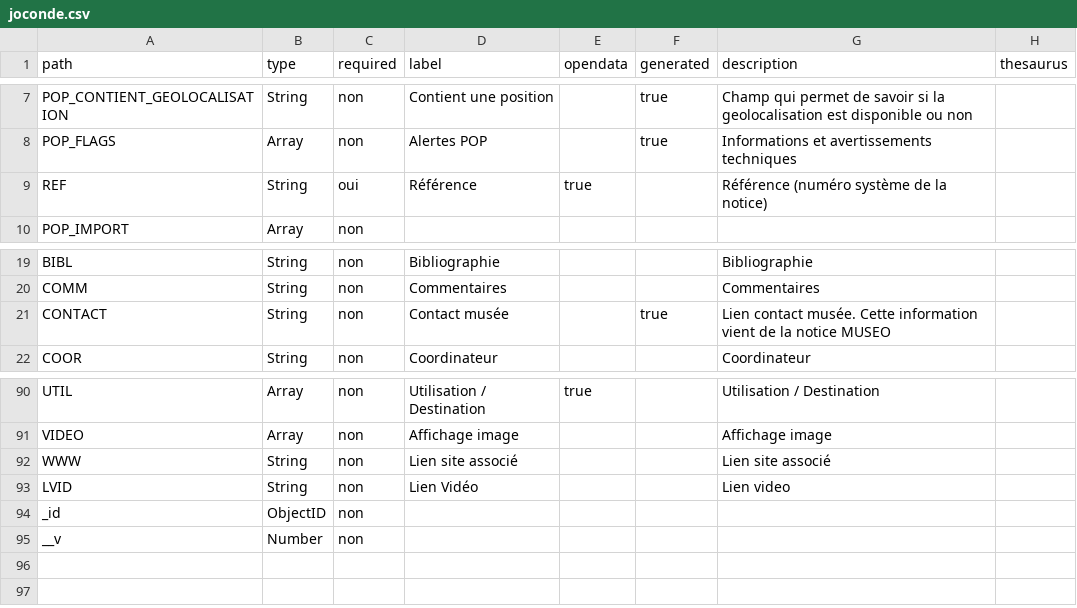
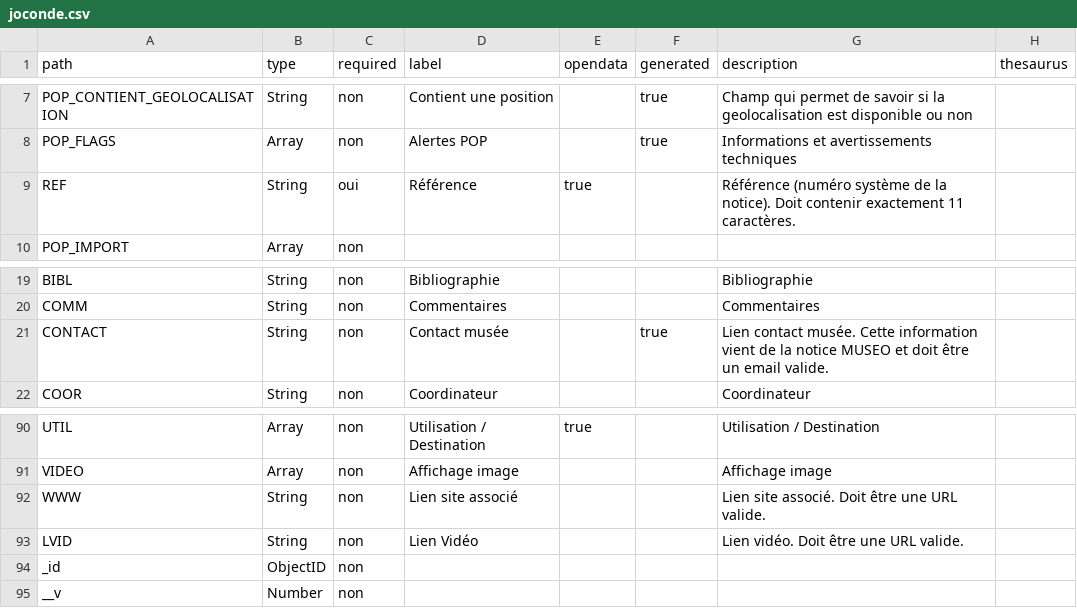
Before and after one commit to betagouv/pop, a CSV file: apps/api/csv/joconde.csv, drawn as a sheet; only a part is shown, gaps mark what is left out.

```diff
--- a/apps/api/csv/joconde.csv
+++ b/apps/api/csv/joconde.csv
@@ -8,3 +8,3 @@ path,type,required,label,opendata,generated,description,thesaurus
 "POP_FLAGS","Array","non","Alertes POP","","true","Informations et avertissements techniques",""
-"REF","String","oui","Référence","true","","Référence (numéro système de la notice)",""
+"REF","String","oui","Référence","true","","Référence (numéro système de la notice). Doit contenir exactement 11 caractères.",""
 "POP_IMPORT","Array","non","","","","",""
@@ -20,3 +20,3 @@ path,type,required,label,opendata,generated,description,thesaurus
 "COMM","String","non","Commentaires","","","Commentaires",""
-"CONTACT","String","non","Contact musée","","true","Lien contact musée. Cette information vient de la notice MUSEO",""
+"CONTACT","String","non","Contact musée","","true","Lien contact musée. Cette information vient de la notice MUSEO et doit être un email valide.",""
 "COOR","String","non","Coordinateur","","","Coordinateur",""
@@ -91,4 +91,4 @@ path,type,required,label,opendata,generated,description,thesaurus
 "VIDEO","Array","non","Affichage image","","","Affichage image",""
-"WWW","String","non","Lien site associé","","","Lien site associé",""
-"LVID","String","non","Lien Vidéo","","","Lien video",""
+"WWW","String","non","Lien site associé","","","Lien site associé. Doit être une URL valide.",""
+"LVID","String","non","Lien Vidéo","","","Lien vidéo. Doit être une URL valide.",""
 "_id","ObjectID","non","","","","",""
```
Also changed, not shown: apps/api/csv/memoire.csv, apps/api/csv/merimee.csv, 11 other files.
